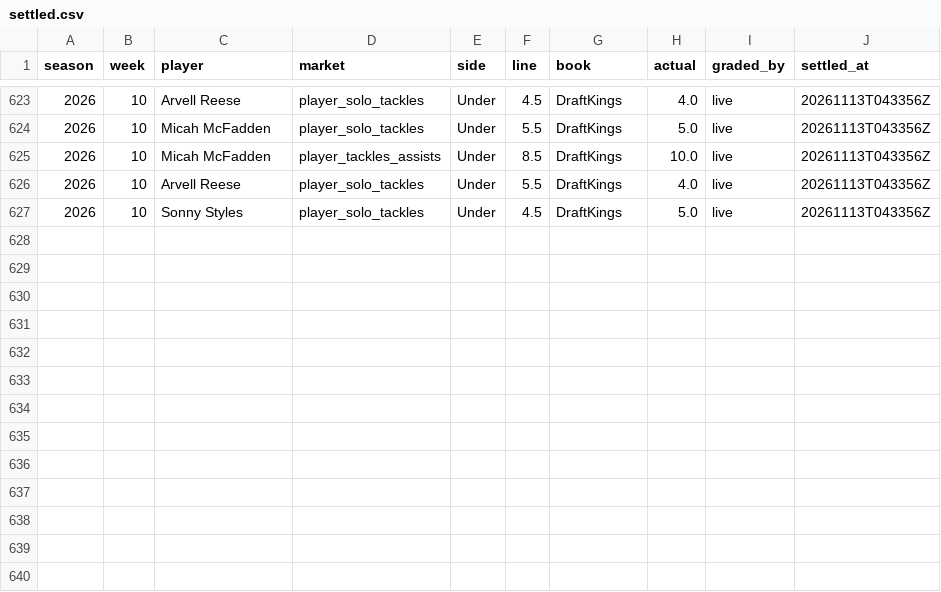
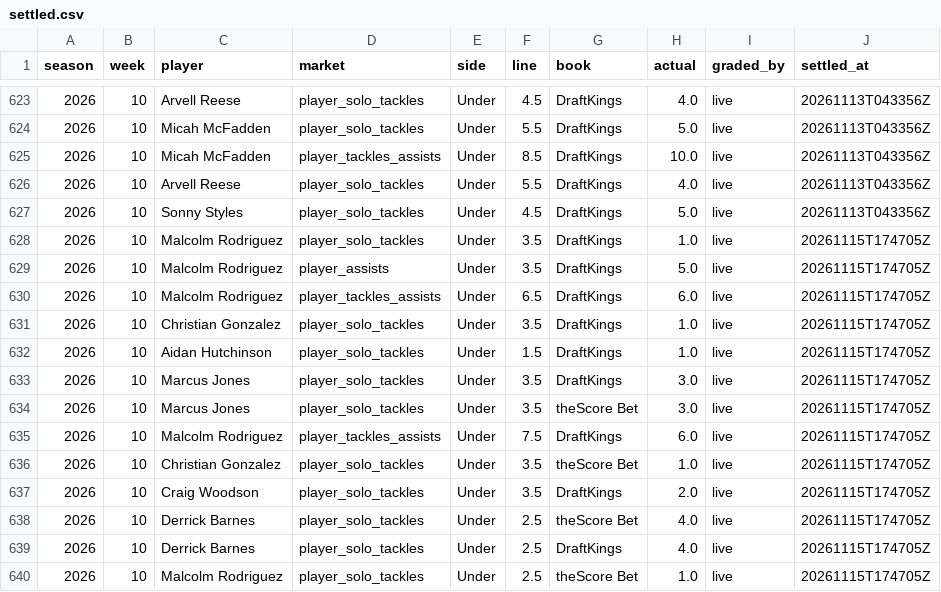
Before and after one commit to EvanDAmours/ArvellsStinkySlammerModel, a CSV file: data/settled.csv, drawn as a sheet; only a part is shown, gaps mark what is left out; the diff names each change by its address in the sheet, - before the commit and + after, or states it on an @@ line.

```diff
--- a/data/settled.csv
+++ b/data/settled.csv
+row 628: 2026 | 10 | Malcolm Rodriguez | player_solo_tackles | Under | 3.5 | DraftKings | 1.0 | live | 20261115T174705Z
+row 629: 2026 | 10 | Malcolm Rodriguez | player_assists | Under | 3.5 | DraftKings | 5.0 | live | 20261115T174705Z
+row 630: 2026 | 10 | Malcolm Rodriguez | player_tackles_assists | Under | 6.5 | DraftKings | 6.0 | live | 20261115T174705Z
+row 631: 2026 | 10 | Christian Gonzalez | player_solo_tackles | Under | 3.5 | DraftKings | 1.0 | live | 20261115T174705Z
+row 632: 2026 | 10 | Aidan Hutchinson | player_solo_tackles | Under | 1.5 | DraftKings | 1.0 | live | 20261115T174705Z
+row 633: 2026 | 10 | Marcus Jones | player_solo_tackles | Under | 3.5 | DraftKings | 3.0 | live | 20261115T174705Z
+row 634: 2026 | 10 | Marcus Jones | player_solo_tackles | Under | 3.5 | theScore Bet | 3.0 | live | 20261115T174705Z
+row 635: 2026 | 10 | Malcolm Rodriguez | player_tackles_assists | Under | 7.5 | DraftKings | 6.0 | live | 20261115T174705Z
+row 636: 2026 | 10 | Christian Gonzalez | player_solo_tackles | Under | 3.5 | theScore Bet | 1.0 | live | 20261115T174705Z
+row 637: 2026 | 10 | Craig Woodson | player_solo_tackles | Under | 3.5 | DraftKings | 2.0 | live | 20261115T174705Z
+row 638: 2026 | 10 | Derrick Barnes | player_solo_tackles | Under | 2.5 | theScore Bet | 4.0 | live | 20261115T174705Z
+row 639: 2026 | 10 | Derrick Barnes | player_solo_tackles | Under | 2.5 | DraftKings | 4.0 | live | 20261115T174705Z
+row 640: 2026 | 10 | Malcolm Rodriguez | player_solo_tackles | Under | 2.5 | theScore Bet | 1.0 | live | 20261115T174705Z
```
Also changed, not shown: 4 other files.
